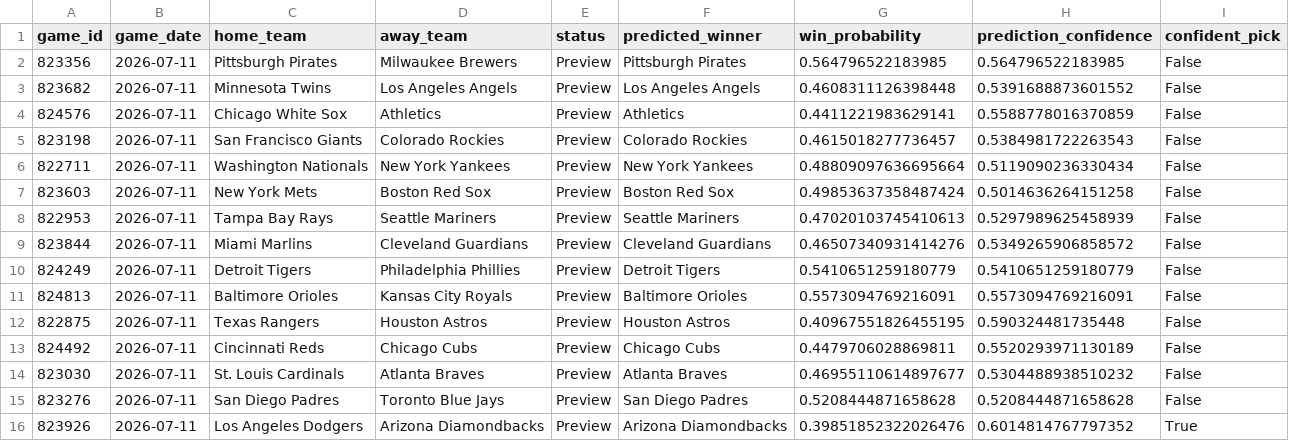
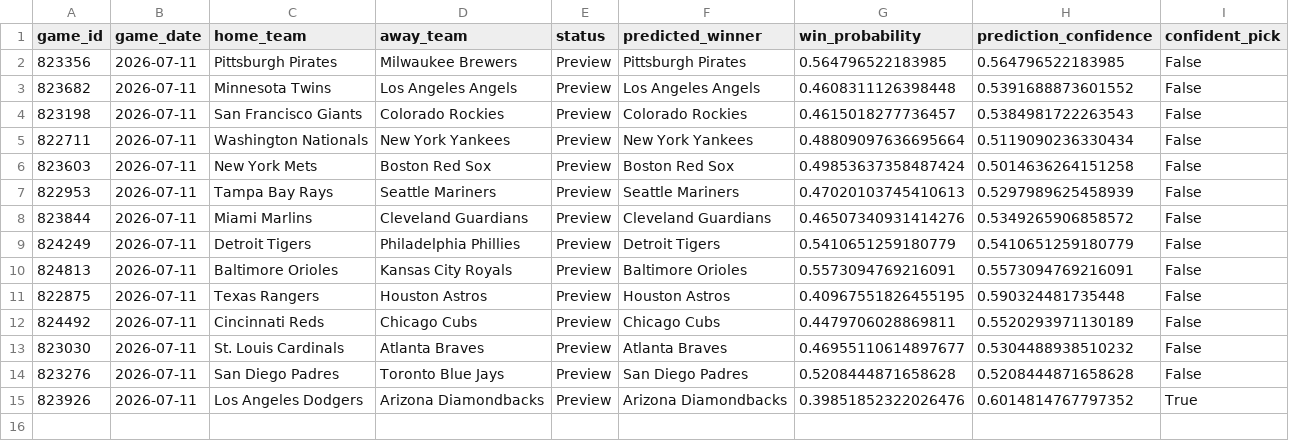
Before and after one commit to ByteLogic214/MLB-2026-Predictions, a CSV file: data/processed/predictions_final.csv, drawn as a sheet.

Commit message:
Predictions update [skip ci]

```diff
--- a/data/processed/predictions_final.csv
+++ b/data/processed/predictions_final.csv
@@ -3,3 +3,2 @@ game_id,game_date,home_team,away_team,status,predicted_winner,win_probability,pr
 823682,2026-07-11,Minnesota Twins,Los Angeles Angels,Preview,Los Angeles Angels,0.4608311126398448,0.5391688873601552,False
-824576,2026-07-11,Chicago White Sox,Athletics,Preview,Athletics,0.4411221983629141,0.5588778016370859,False
 823198,2026-07-11,San Francisco Giants,Colorado Rockies,Preview,Colorado Rockies,0.4615018277736457,0.5384981722263543,False
```
